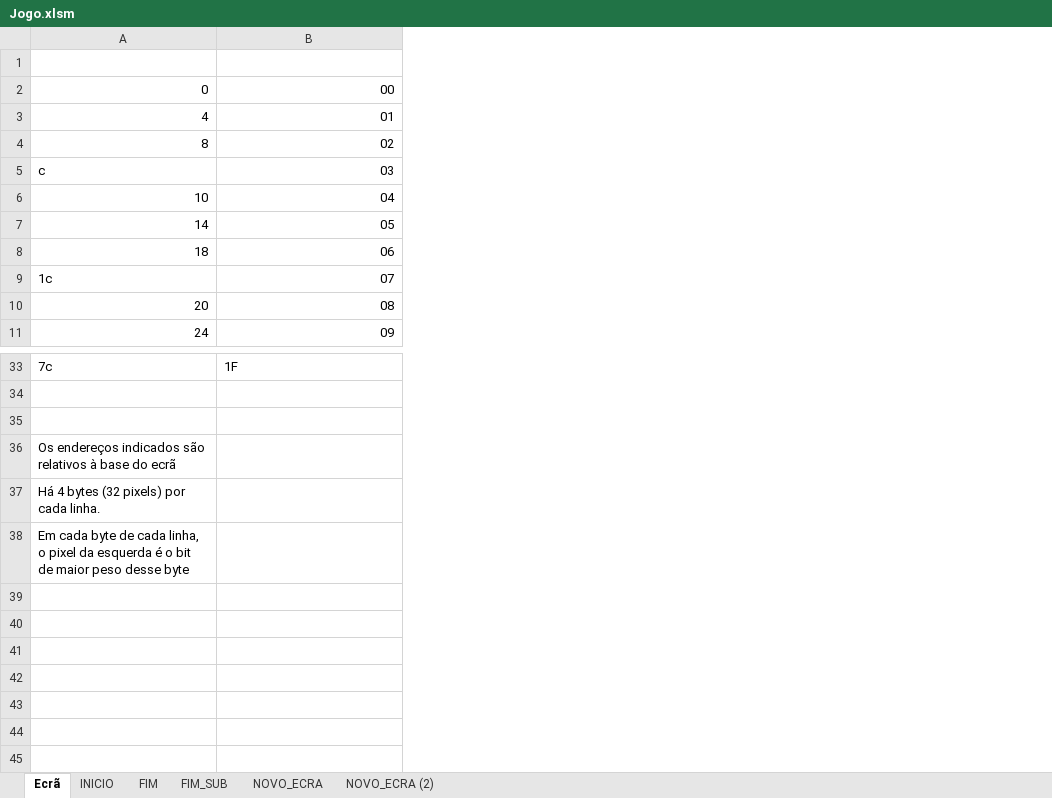
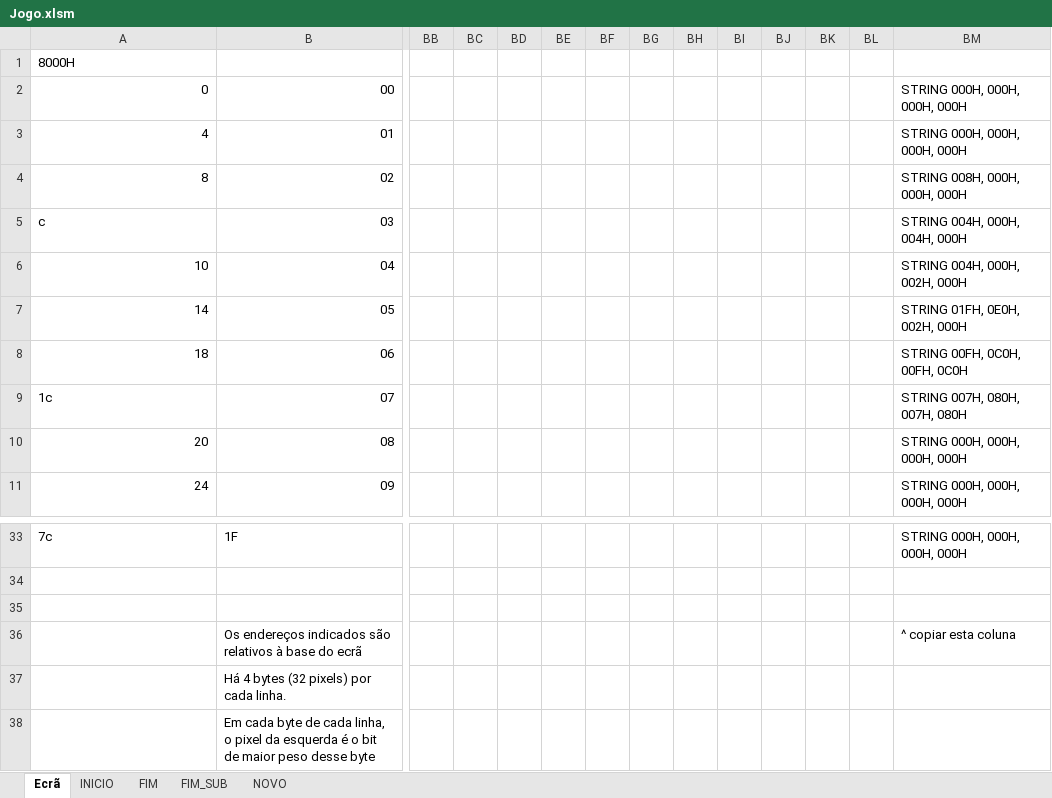
Before and after one commit to samuelbarata/ACproj, an Excel workbook: Jogo.xlsm, sheet Ecrã, drawn as a sheet; only a part is shown, gaps mark what is left out; values as stored, in another font and other column widths than the file's, no cell formats; charts and pictures and conditional formats not drawn; removed rows and columns are numbered as before the commit, all else as after; rows hold the shown columns only; the diff names each change by its address in the sheet, - before the commit and + after, or states it on an @@ line.

```diff
--- a/Jogo.xlsm (sheet Ecrã)
+++ b/Jogo.xlsm (sheet Ecrã)
-sheet tab: NOVO_ECRA
-sheet tab: NOVO_ECRA (2)
+sheet tab: NOVO
+column BB, empty
+column BC, empty
+column BD, empty
+column BE, empty
+column BF, empty
+column BG, empty
+column BH, empty
+column BI, empty
+column BJ, empty
+column BK, empty
+column BL, empty
+column BM, rows 2-11: STRING 000H, 000H, 000H, 000H | STRING 000H, 000H, 000H, 000H | STRING 008H, 000H, 000H, 000H | STRING 004H, 000H, 004H, 000H | STRING 004H, 000H, 002H, 000H | STRING 01FH, 0E0H, 002H, 000H | STRING 00FH, 0C0H, 00FH, 0C0H | STRING 007H, 080H, 007H, 080H | STRING 000H, 000H, 000H, 000H | STRING 000H, 000H, 000H, 000H; row 33: STRING 000H, 000H, 000H, 000H
-A1: (empty)
+A1: 8000H
-row 36: Os endereços indicados são relativos à base do ecrã
-row 37: Há 4 bytes (32 pixels) por cada linha.
-row 38: Em cada byte de cada linha, o pixel da esquerda é o bit de maior peso desse byte
+row 36:  | Os endereços indicados são relativos à base do ecrã |  |  |  |  |  |  |  |  |  |  |  | ^ copiar esta coluna
+row 37:  | Há 4 bytes (32 pixels) por cada linha.
+row 38:  | Em cada byte de cada linha, o pixel da esquerda é o bit de maior peso desse byte
```
Also changed, not shown: sheet INICIO, sheet FIM, sheet FIM_SUB, cell formats, hidden cells, charts or pictures.
